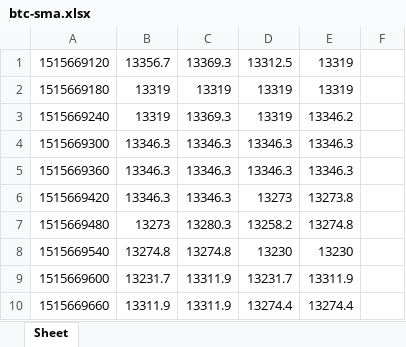
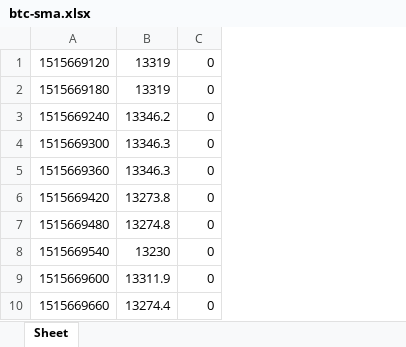
Before and after one commit to Kwuasimoto/rolling-ta, an Excel workbook: resources/btc-sma.xlsx, sheet Sheet, drawn as a sheet; only a part is shown; values as stored, in another font and other column widths than the file's, no borders; removed rows and columns are numbered as before the commit, all else as after; the diff names each change by its address in the sheet, - before the commit and + after, or states it on an @@ line.

```diff
--- a/resources/btc-sma.xlsx (sheet Sheet)
+++ b/resources/btc-sma.xlsx (sheet Sheet)
-column B, rows 1-10: 13356.7 | 13319 | 13319 | 13346.3 | 13346.3 | 13346.3 | 13273 | 13274.8 | 13231.7 | 13311.9
-column C, rows 1-10: 13369.3 | 13319 | 13369.3 | 13346.3 | 13346.3 | 13346.3 | 13280.3 | 13274.8 | 13311.9 | 13311.9
-column D, rows 1-10: 13312.5 | 13319 | 13319 | 13346.3 | 13346.3 | 13273 | 13258.2 | 13230 | 13231.7 | 13274.4
-column F, empty
+column C, rows 1-10: all 0
```
Also changed, not shown: resources/btc-adx.xlsx, resources/btc-atr.xlsx, 16 other files.
